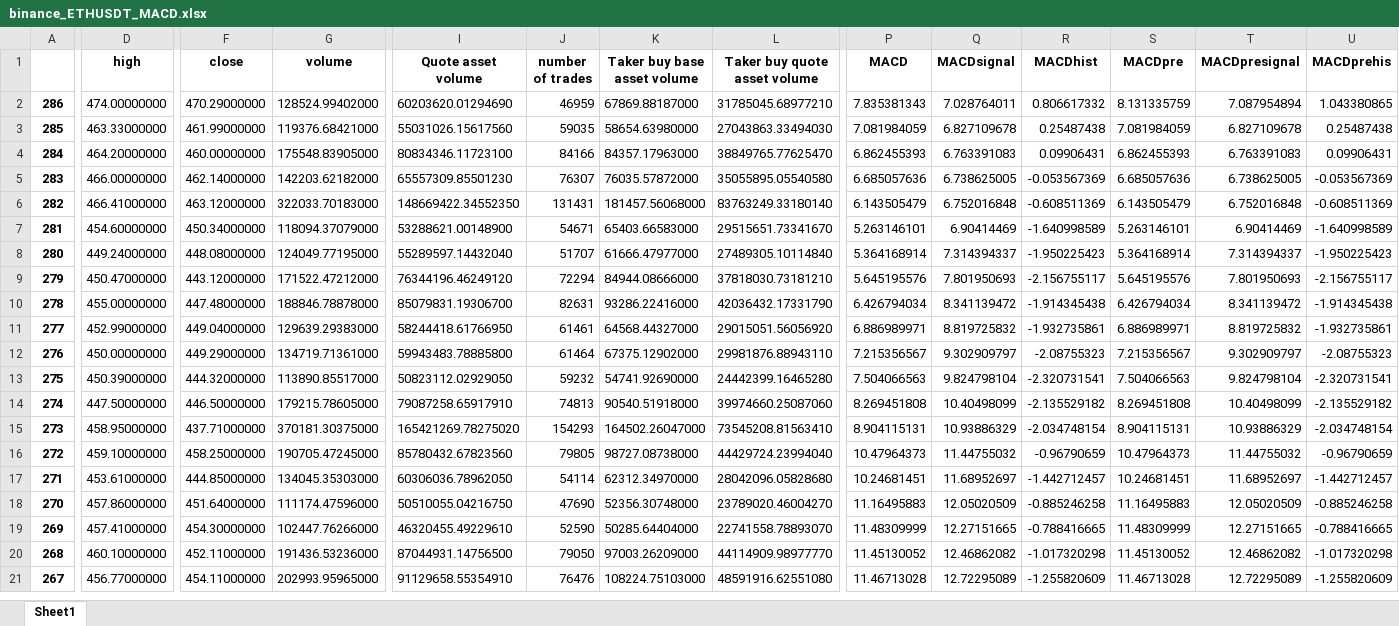
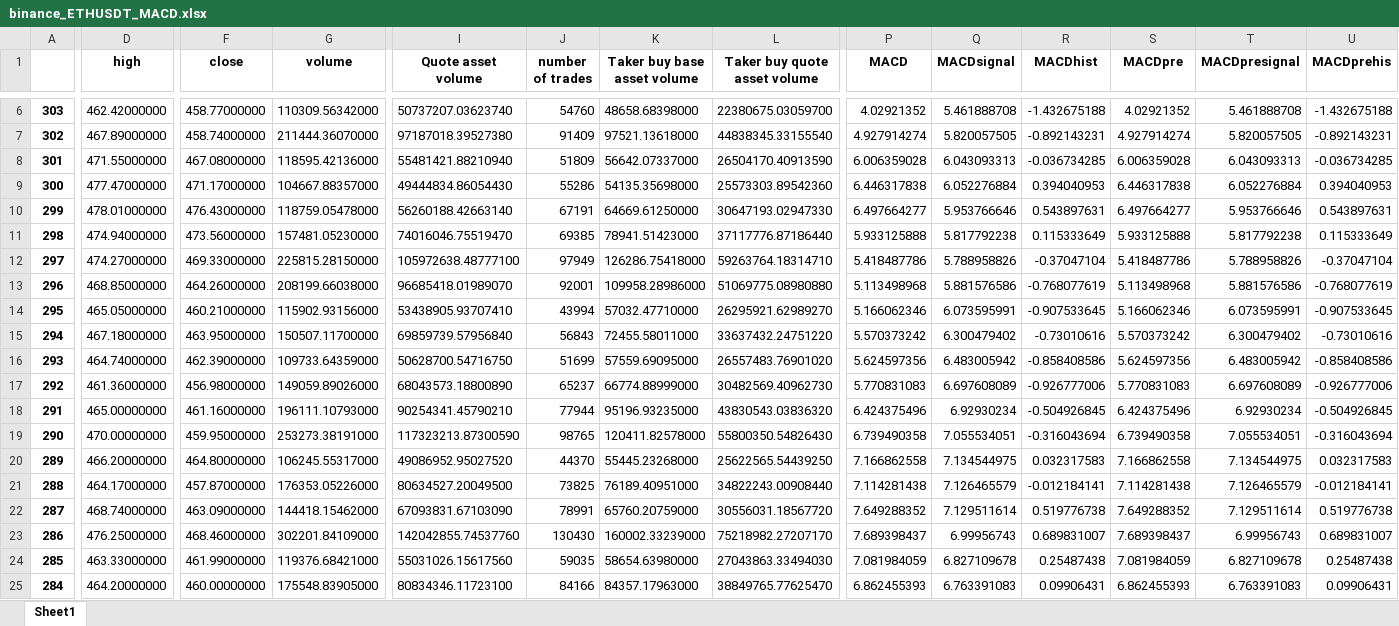
Before and after one commit to SeanHung06/BINANCE, an Excel workbook: Data/binance_ETHUSDT_MACD.xlsx, sheet Sheet1, drawn as a sheet; only a part is shown, gaps mark what is left out; the shorter side is filled out with more unchanged rows; values as stored, in another font and other column widths than the file's, no borders; addresses are those after the commit; rows hold the shown columns only; the diff covers the shown part only; the diff names each change by its address in the sheet, - before the commit and + after, or states it on an @@ line.

```diff
--- a/Data/binance_ETHUSDT_MACD.xlsx (sheet Sheet1)
+++ b/Data/binance_ETHUSDT_MACD.xlsx (sheet Sheet1)
+row 6: 303 | 462.42000000 | 458.77000000 | 110309.56342000 | 50737207.03623740 | 54760 | 48658.68398000 | 22380675.03059700 | 4.02921352 | 5.461888708 | -1.432675188 | 4.02921352 | 5.461888708 | -1.432675188
+row 7: 302 | 467.89000000 | 458.74000000 | 211444.36070000 | 97187018.39527380 | 91409 | 97521.13618000 | 44838345.33155540 | 4.927914274 | 5.820057505 | -0.892143231 | 4.927914274 | 5.820057505 | -0.892143231
+row 8: 301 | 471.55000000 | 467.08000000 | 118595.42136000 | 55481421.88210940 | 51809 | 56642.07337000 | 26504170.40913590 | 6.006359028 | 6.043093313 | -0.036734285 | 6.006359028 | 6.043093313 | -0.036734285
+row 9: 300 | 477.47000000 | 471.17000000 | 104667.88357000 | 49444834.86054430 | 55286 | 54135.35698000 | 25573303.89542360 | 6.446317838 | 6.052276884 | 0.394040953 | 6.446317838 | 6.052276884 | 0.394040953
+row 10: 299 | 478.01000000 | 476.43000000 | 118759.05478000 | 56260188.42663140 | 67191 | 64669.61250000 | 30647193.02947330 | 6.497664277 | 5.953766646 | 0.543897631 | 6.497664277 | 5.953766646 | 0.543897631
+row 11: 298 | 474.94000000 | 473.56000000 | 157481.05230000 | 74016046.75519470 | 69385 | 78941.51423000 | 37117776.87186440 | 5.933125888 | 5.817792238 | 0.115333649 | 5.933125888 | 5.817792238 | 0.115333649
+row 12: 297 | 474.27000000 | 469.33000000 | 225815.28150000 | 105972638.48777100 | 97949 | 126286.75418000 | 59263764.18314710 | 5.418487786 | 5.788958826 | -0.37047104 | 5.418487786 | 5.788958826 | -0.37047104
+row 13: 296 | 468.85000000 | 464.26000000 | 208199.66038000 | 96685418.01989070 | 92001 | 109958.28986000 | 51069775.08980880 | 5.113498968 | 5.881576586 | -0.768077619 | 5.113498968 | 5.881576586 | -0.768077619
+row 14: 295 | 465.05000000 | 460.21000000 | 115902.93156000 | 53438905.93707410 | 43994 | 57032.47710000 | 26295921.62989270 | 5.166062346 | 6.073595991 | -0.907533645 | 5.166062346 | 6.073595991 | -0.907533645
+row 15: 294 | 467.18000000 | 463.95000000 | 150507.11700000 | 69859739.57956840 | 56843 | 72455.58011000 | 33637432.24751220 | 5.570373242 | 6.300479402 | -0.73010616 | 5.570373242 | 6.300479402 | -0.73010616
+row 16: 293 | 464.74000000 | 462.39000000 | 109733.64359000 | 50628700.54716750 | 51699 | 57559.69095000 | 26557483.76901020 | 5.624597356 | 6.483005942 | -0.858408586 | 5.624597356 | 6.483005942 | -0.858408586
+row 17: 292 | 461.36000000 | 456.98000000 | 149059.89026000 | 68043573.18800890 | 65237 | 66774.88999000 | 30482569.40962730 | 5.770831083 | 6.697608089 | -0.926777006 | 5.770831083 | 6.697608089 | -0.926777006
+row 18: 291 | 465.00000000 | 461.16000000 | 196111.10793000 | 90254341.45790210 | 77944 | 95196.93235000 | 43830543.03836320 | 6.424375496 | 6.92930234 | -0.504926845 | 6.424375496 | 6.92930234 | -0.504926845
+row 19: 290 | 470.00000000 | 459.95000000 | 253273.38191000 | 117323213.87300590 | 98765 | 120411.82578000 | 55800350.54826430 | 6.739490358 | 7.055534051 | -0.316043694 | 6.739490358 | 7.055534051 | -0.316043694
+row 20: 289 | 466.20000000 | 464.80000000 | 106245.55317000 | 49086952.95027520 | 44370 | 55445.23268000 | 25622565.54439250 | 7.166862558 | 7.134544975 | 0.032317583 | 7.166862558 | 7.134544975 | 0.032317583
+row 21: 288 | 464.17000000 | 457.87000000 | 176353.05226000 | 80634527.20049500 | 73825 | 76189.40951000 | 34822243.00908440 | 7.114281438 | 7.126465579 | -0.012184141 | 7.114281438 | 7.126465579 | -0.012184141
+row 22: 287 | 468.74000000 | 463.09000000 | 144418.15462000 | 67093831.67103090 | 78991 | 65760.20759000 | 30556031.18567720 | 7.649288352 | 7.129511614 | 0.519776738 | 7.649288352 | 7.129511614 | 0.519776738
-D23 (high): 474.00000000
+D23 (high): 476.25000000
-F23 (close): 470.29000000
+F23 (close): 468.46000000
-G23 (volume): 128524.99402000
+G23 (volume): 302201.84109000
-I23 (Quote asset volume): 60203620.01294690
+I23 (Quote asset volume): 142042855.74537760
-J23 (number of trades): 46959
+J23 (number of trades): 130430
-K23 (Taker buy base asset volume): 67869.88187000
+K23 (Taker buy base asset volume): 160002.33239000
-L23 (Taker buy quote asset volume): 31785045.68977210
+L23 (Taker buy quote asset volume): 75218982.27207170
-P23 (MACD): 7.835381343
+P23 (MACD): 7.689398437
-Q23 (MACDsignal): 7.028764011
+Q23 (MACDsignal): 6.99956743
-R23 (MACDhist): 0.806617332
+R23 (MACDhist): 0.689831007
-S23 (MACDpre): 8.131335759
+S23 (MACDpre): 7.689398437
-T23 (MACDpresignal): 7.087954894
+T23 (MACDpresignal): 6.99956743
-U23 (MACDprehis): 1.043380865
+U23 (MACDprehis): 0.689831007
```
Also changed, not shown: 4 added rows and 3 edited cells elsewhere in this sheet, Data/binance_ETHUSDT_data.xlsx, Data/trades_df.xlsx, 21 other files.
